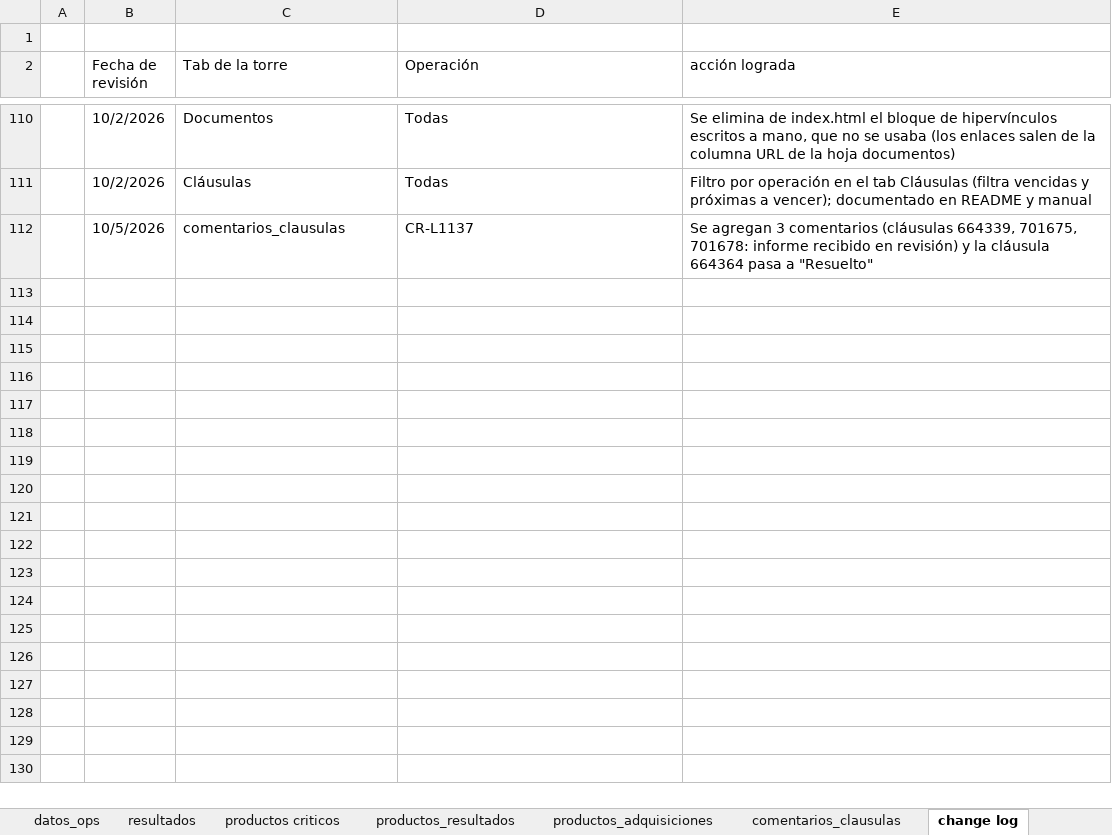
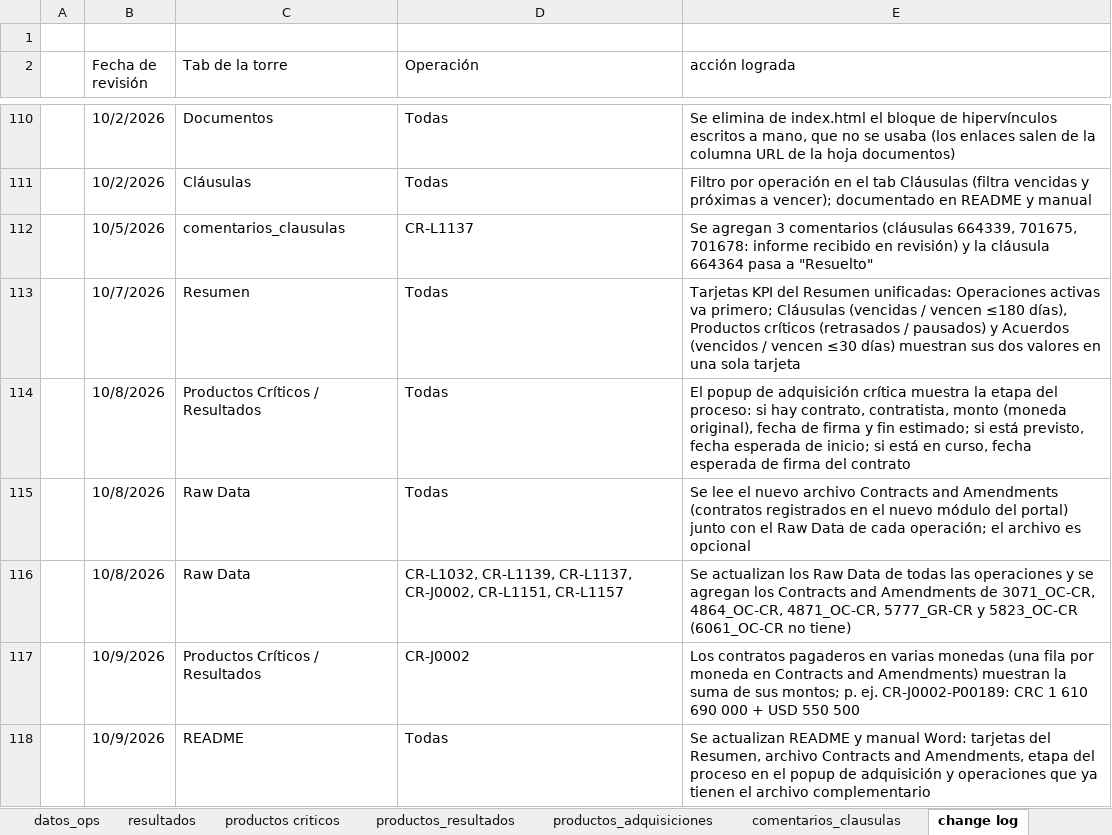
Before and after one commit to aborbonm/torre-control-ccr, an Excel workbook: torre_de_control_CCR.xlsx, sheet change log, drawn as a sheet; only a part is shown, gaps mark what is left out; values as stored, in another font and other column widths than the file's, no borders; the diff names each change by its address in the sheet, - before the commit and + after, or states it on an @@ line.

```diff
--- a/torre_de_control_CCR.xlsx (sheet change log)
+++ b/torre_de_control_CCR.xlsx (sheet change log)
+row 113:  | 10/7/2026 | Resumen | Todas | Tarjetas KPI del Resumen unificadas: Operaciones activas va primero; Cláusulas (vencidas / vencen ≤180 días), Productos críticos (retrasados / pausados) y Acuerdos (vencidos / vencen ≤30 días) muestran sus dos valores en una sola tarjeta
+row 114:  | 10/8/2026 | Productos Críticos / Resultados | Todas | El popup de adquisición crítica muestra la etapa del proceso: si hay contrato, contratista, monto (moneda original), fecha de firma y fin estimado; si está previsto, fecha esperada de inicio; si está en curso, fecha esperada de firma del contrato
+row 115:  | 10/8/2026 | Raw Data | Todas | Se lee el nuevo archivo Contracts and Amendments (contratos registrados en el nuevo módulo del portal) junto con el Raw Data de cada operación; el archivo es opcional
+row 116:  | 10/8/2026 | Raw Data | CR-L1032, CR-L1139, CR-L1137, CR-J0002, CR-L1151, CR-L1157 | Se actualizan los Raw Data de todas las operaciones y se agregan los Contracts and Amendments de 3071_OC-CR, 4864_OC-CR, 4871_OC-CR, 5777_GR-CR y 5823_OC-CR (6061_OC-CR no tiene)
+row 117:  | 10/9/2026 | Productos Críticos / Resultados | CR-J0002 | Los contratos pagaderos en varias monedas (una fila por moneda en Contracts and Amendments) muestran la suma de sus montos; p. ej. CR-J0002-P00189: CRC 1 610 690 000 + USD 550 500
+row 118:  | 10/9/2026 | README | Todas | Se actualizan README y manual Word: tarjetas del Resumen, archivo Contracts and Amendments, etapa del proceso en el popup de adquisición y operaciones que ya tienen el archivo complementario
```
Also changed, not shown: 3 other files.
